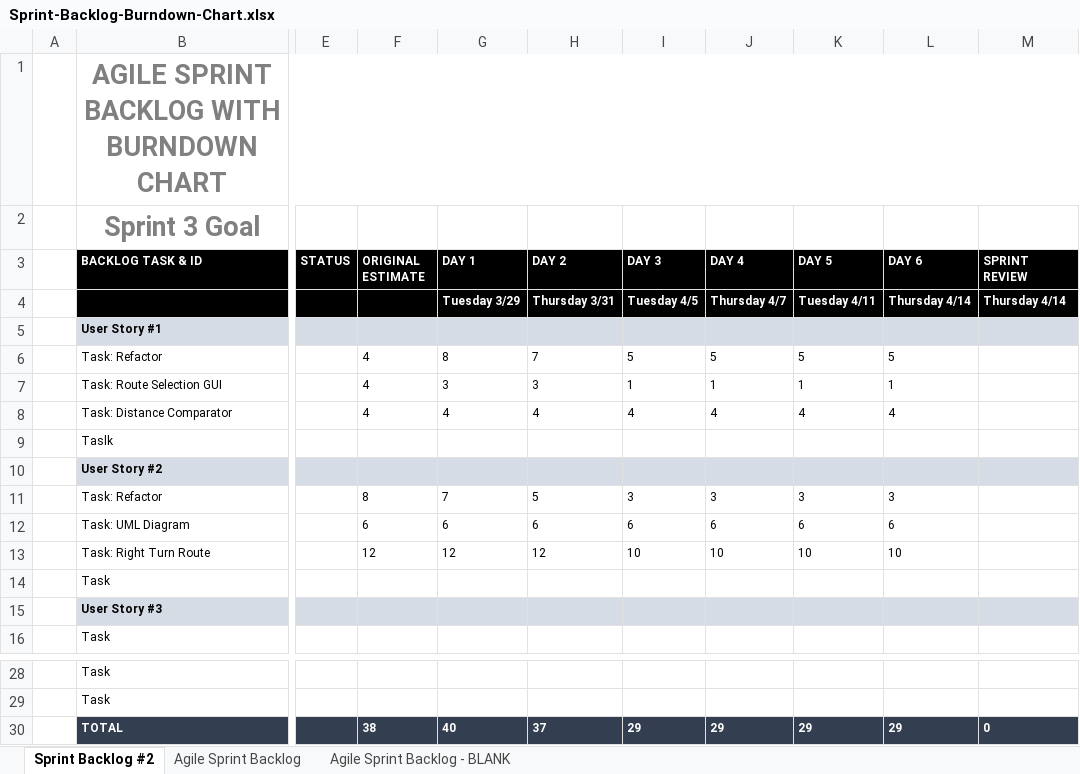
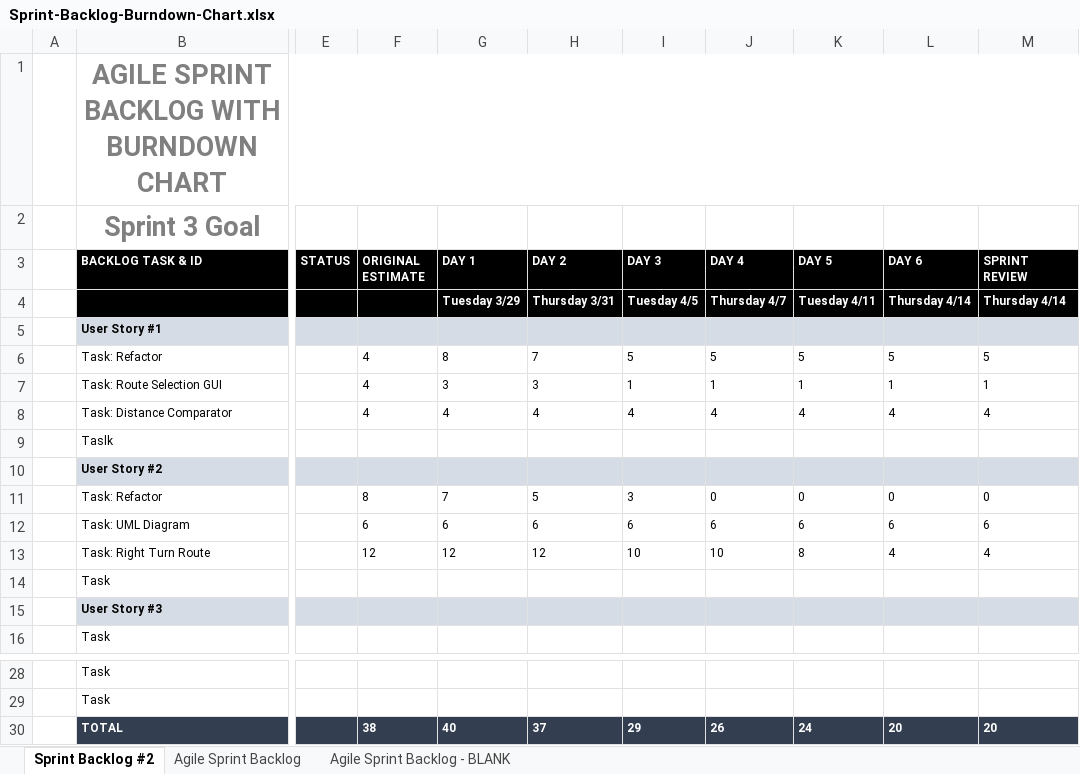
Before and after one commit to tabato/sandwichTruckProj., an Excel workbook: Sprint-Backlog-Burndown-Chart.xlsx, sheet Sprint Backlog #2, drawn as a sheet; only a part is shown, gaps mark what is left out; values as stored, in another font and other column widths than the file's, no borders; charts and pictures not drawn; the diff names each change by its address in the sheet, - before the commit and + after, or states it on an @@ line.

Commit message:
Burndown Colin and Thomas

```diff
--- a/Sprint-Backlog-Burndown-Chart.xlsx (sheet Sprint Backlog #2)
+++ b/Sprint-Backlog-Burndown-Chart.xlsx (sheet Sprint Backlog #2)
-M6 (SPRINT REVIEW): (empty)
+M6 (SPRINT REVIEW): 5
-M7 (SPRINT REVIEW): (empty)
+M7 (SPRINT REVIEW): 1
-M8 (SPRINT REVIEW): (empty)
+M8 (SPRINT REVIEW): 4
-J11 (DAY 4): 3
+J11 (DAY 4): 0
-K11 (DAY 5): 3
+K11 (DAY 5): 0
-L11 (DAY 6): 3
+L11 (DAY 6): 0
-M11 (SPRINT REVIEW): (empty)
+M11 (SPRINT REVIEW): 0
-M12 (SPRINT REVIEW): (empty)
+M12 (SPRINT REVIEW): 6
-K13 (DAY 5): 10
+K13 (DAY 5): 8
-L13 (DAY 6): 10
+L13 (DAY 6): 4
-M13 (SPRINT REVIEW): (empty)
+M13 (SPRINT REVIEW): 4
-J30 (DAY 4): 29
+J30 (DAY 4): 26
-K30 (DAY 5): 29
+K30 (DAY 5): 24
-L30 (DAY 6): 29
+L30 (DAY 6): 20
-M30 (SPRINT REVIEW): 0
+M30 (SPRINT REVIEW): 20
```
Also changed, not shown: charts or pictures.
